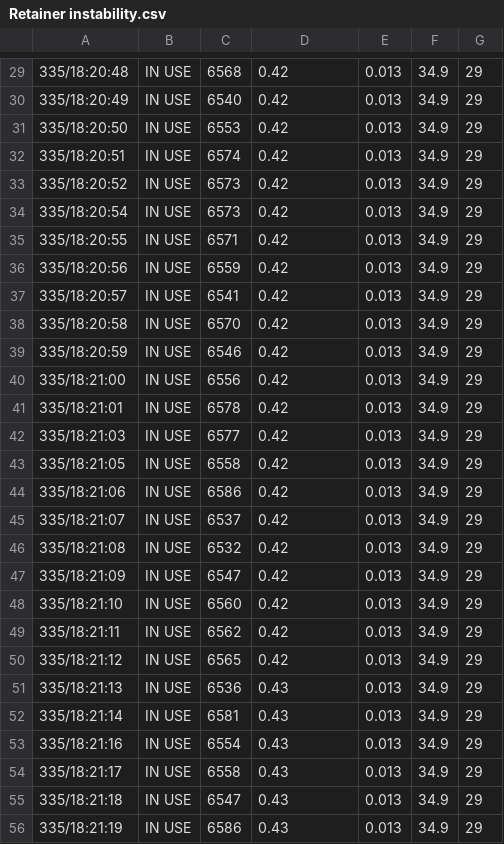
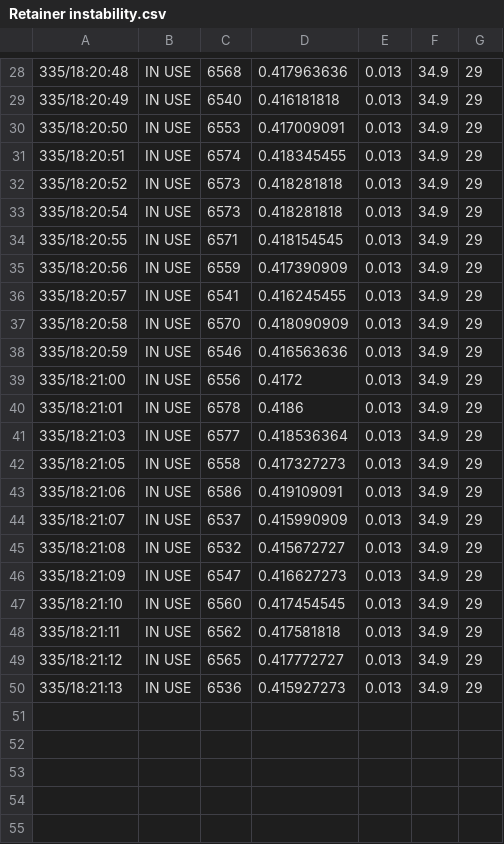
Before and after one commit to dropsonic/thesis, a CSV file: Thesis/Data/iss_cmg1/Retainer instability.csv, drawn as a sheet; only a part is shown, gaps mark what is left out; the diff covers the shown part only.

```diff
--- a/Thesis/Data/iss_cmg1/Retainer instability.csv
+++ b/Thesis/Data/iss_cmg1/Retainer instability.csv
@@ -29,28 +28,23 @@
-335/18:20:48;IN USE;6568;0.42;0.013;34.9;29
-335/18:20:49;IN USE;6540;0.42;0.013;34.9;29
-335/18:20:50;IN USE;6553;0.42;0.013;34.9;29
-335/18:20:51;IN USE;6574;0.42;0.013;34.9;29
-335/18:20:52;IN USE;6573;0.42;0.013;34.9;29
-335/18:20:54;IN USE;6573;0.42;0.013;34.9;29
-335/18:20:55;IN USE;6571;0.42;0.013;34.9;29
-335/18:20:56;IN USE;6559;0.42;0.013;34.9;29
-335/18:20:57;IN USE;6541;0.42;0.013;34.9;29
-335/18:20:58;IN USE;6570;0.42;0.013;34.9;29
-335/18:20:59;IN USE;6546;0.42;0.013;34.9;29
-335/18:21:00;IN USE;6556;0.42;0.013;34.9;29
-335/18:21:01;IN USE;6578;0.42;0.013;34.9;29
-335/18:21:03;IN USE;6577;0.42;0.013;34.9;29
-335/18:21:05;IN USE;6558;0.42;0.013;34.9;29
-335/18:21:06;IN USE;6586;0.42;0.013;34.9;29
-335/18:21:07;IN USE;6537;0.42;0.013;34.9;29
-335/18:21:08;IN USE;6532;0.42;0.013;34.9;29
-335/18:21:09;IN USE;6547;0.42;0.013;34.9;29
-335/18:21:10;IN USE;6560;0.42;0.013;34.9;29
-335/18:21:11;IN USE;6562;0.42;0.013;34.9;29
-335/18:21:12;IN USE;6565;0.42;0.013;34.9;29
-335/18:21:13;IN USE;6536;0.43;0.013;34.9;29
-335/18:21:14;IN USE;6581;0.43;0.013;34.9;29
-335/18:21:16;IN USE;6554;0.43;0.013;34.9;29
-335/18:21:17;IN USE;6558;0.43;0.013;34.9;29
-335/18:21:18;IN USE;6547;0.43;0.013;34.9;29
-335/18:21:19;IN USE;6586;0.43;0.013;34.9;29
+335/18:20:48;IN USE;6568;0.417963636;0.013;34.9;29
+335/18:20:49;IN USE;6540;0.416181818;0.013;34.9;29
+335/18:20:50;IN USE;6553;0.417009091;0.013;34.9;29
+335/18:20:51;IN USE;6574;0.418345455;0.013;34.9;29
+335/18:20:52;IN USE;6573;0.418281818;0.013;34.9;29
+335/18:20:54;IN USE;6573;0.418281818;0.013;34.9;29
+335/18:20:55;IN USE;6571;0.418154545;0.013;34.9;29
+335/18:20:56;IN USE;6559;0.417390909;0.013;34.9;29
+335/18:20:57;IN USE;6541;0.416245455;0.013;34.9;29
+335/18:20:58;IN USE;6570;0.418090909;0.013;34.9;29
+335/18:20:59;IN USE;6546;0.416563636;0.013;34.9;29
+335/18:21:00;IN USE;6556;0.4172;0.013;34.9;29
+335/18:21:01;IN USE;6578;0.4186;0.013;34.9;29
+335/18:21:03;IN USE;6577;0.418536364;0.013;34.9;29
+335/18:21:05;IN USE;6558;0.417327273;0.013;34.9;29
+335/18:21:06;IN USE;6586;0.419109091;0.013;34.9;29
+335/18:21:07;IN USE;6537;0.415990909;0.013;34.9;29
+335/18:21:08;IN USE;6532;0.415672727;0.013;34.9;29
+335/18:21:09;IN USE;6547;0.416627273;0.013;34.9;29
+335/18:21:10;IN USE;6560;0.417454545;0.013;34.9;29
+335/18:21:11;IN USE;6562;0.417581818;0.013;34.9;29
+335/18:21:12;IN USE;6565;0.417772727;0.013;34.9;29
+335/18:21:13;IN USE;6536;0.415927273;0.013;34.9;29
```
Also changed, not shown: 13 removed rows and 27 edited cells elsewhere in this file, Thesis/Data/iss_cmg1/Lubrication starvation.csv, 11 other files.
